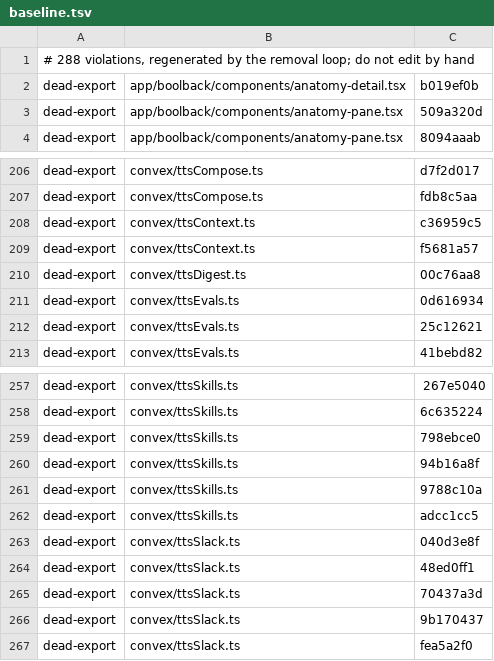
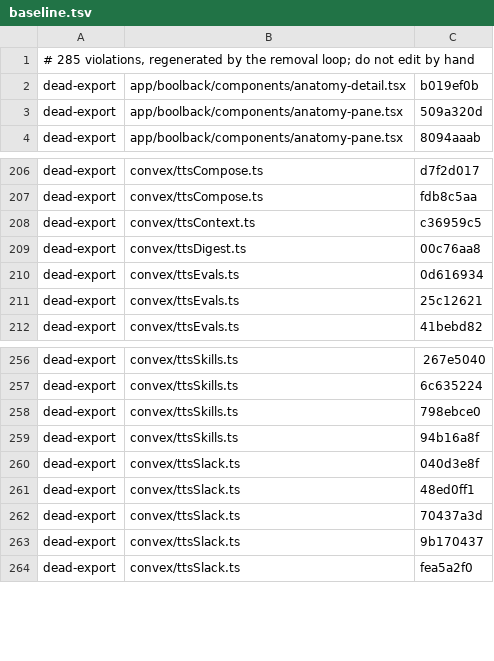
Before and after one commit to Heffnt/tom.quest, a TSV file: sg/baseline.tsv, drawn as a sheet; only a part is shown, gaps mark what is left out.

```diff
--- a/sg/baseline.tsv
+++ b/sg/baseline.tsv
@@ -1,2 +1,2 @@
-# 288 violations, regenerated by the removal loop; do not edit by hand
+# 285 violations, regenerated by the removal loop; do not edit by hand
 dead-export	app/boolback/components/anatomy-detail.tsx	b019ef0b
@@ -208,3 +208,2 @@ dead-export	convex/ttsCompose.ts	fdb8c5aa
 dead-export	convex/ttsContext.ts	c36959c5
-dead-export	convex/ttsContext.ts	f5681a57
 dead-export	convex/ttsDigest.ts	00c76aa8
@@ -260,4 +259,2 @@ dead-export	convex/ttsSkills.ts	798ebce0
 dead-export	convex/ttsSkills.ts	94b16a8f
-dead-export	convex/ttsSkills.ts	9788c10a
-dead-export	convex/ttsSkills.ts	adcc1cc5
 dead-export	convex/ttsSlack.ts	040d3e8f
```
Also changed, not shown: 44 other files.
